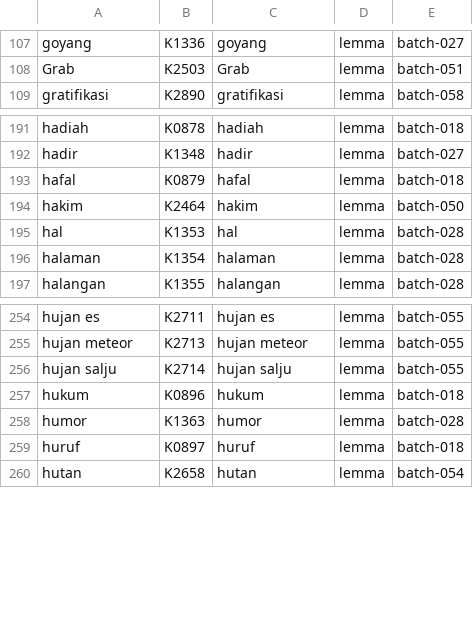
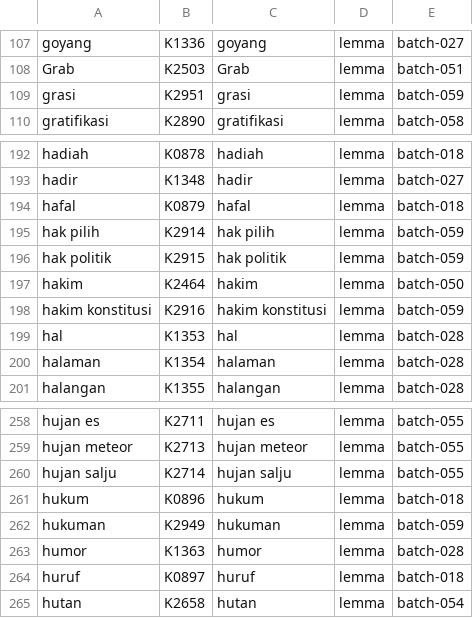
Before and after one commit to semoliginon-ops/Lexara-Chatbot, a TSV file: data/kamus/index/g-i.tsv, drawn as a sheet; only a part is shown, gaps mark what is left out.

Commit message:
Update g-i token index for batch 059

```diff
--- a/data/kamus/index/g-i.tsv
+++ b/data/kamus/index/g-i.tsv
@@ -108,2 +108,3 @@ goyang	K1336	goyang	lemma	batch-027
 Grab	K2503	Grab	lemma	batch-051
+grasi	K2951	grasi	lemma	batch-059
 gratifikasi	K2890	gratifikasi	lemma	batch-058
@@ -193,3 +194,6 @@ hadir	K1348	hadir	lemma	batch-027
 hafal	K0879	hafal	lemma	batch-018
+hak pilih	K2914	hak pilih	lemma	batch-059
+hak politik	K2915	hak politik	lemma	batch-059
 hakim	K2464	hakim	lemma	batch-050
+hakim konstitusi	K2916	hakim konstitusi	lemma	batch-059
 hal	K1353	hal	lemma	batch-028
@@ -257,2 +261,3 @@ hujan salju	K2714	hujan salju	lemma	batch-055
 hukum	K0896	hukum	lemma	batch-018
+hukuman	K2949	hukuman	lemma	batch-059
 humor	K1363	humor	lemma	batch-028
```
